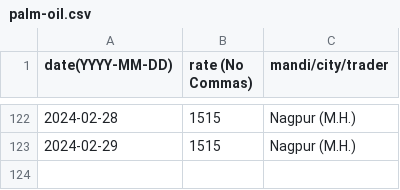
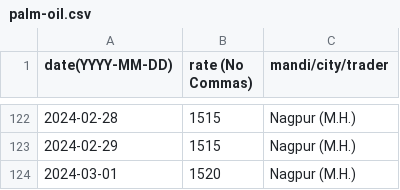
Before and after one commit to khoj-app/news, a CSV file: static/rates/palm-oil.csv, drawn as a sheet; only a part is shown, gaps mark what is left out; the diff names each change by its address in the sheet, - before the commit and + after, or states it on an @@ line.

Commit message:
Update palm-oil.csv

```diff
--- a/static/rates/palm-oil.csv
+++ b/static/rates/palm-oil.csv
+row 124: 2024-03-01 | 1520 | Nagpur (M.H.)
```
